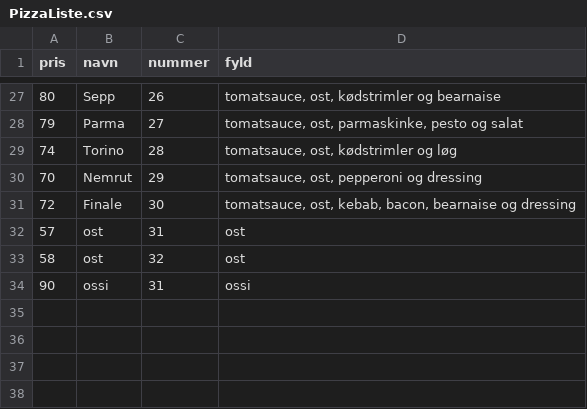
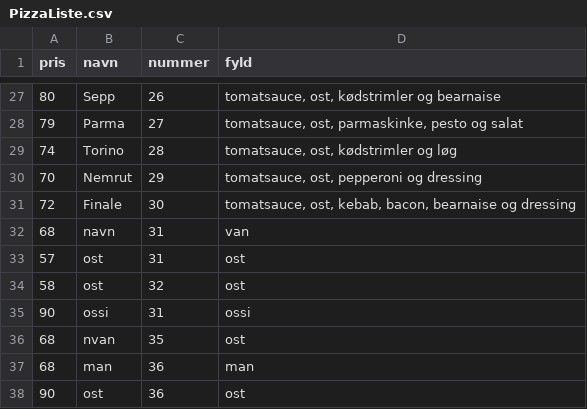
Before and after one commit to KevinFHansen/Marios-PizzaBar, a CSV file: MarioPizzaBar/Ressourcer/PizzaListe.csv, drawn as a sheet; only a part is shown, gaps mark what is left out.

```diff
--- a/MarioPizzaBar/Ressourcer/PizzaListe.csv
+++ b/MarioPizzaBar/Ressourcer/PizzaListe.csv
@@ -31,2 +31,3 @@ pris;navn;nummer;fyld
 72;Finale;30;tomatsauce, ost, kebab, bacon, bearnaise og dressing
+68;navn;31;van
 57;ost;31;ost
@@ -34 +35,4 @@ pris;navn;nummer;fyld
 90;ossi;31;ossi
+68;nvan;35;ost
+68;man;36;man
+90;ost;36;ost
```
Also changed, not shown: 2 other files.
